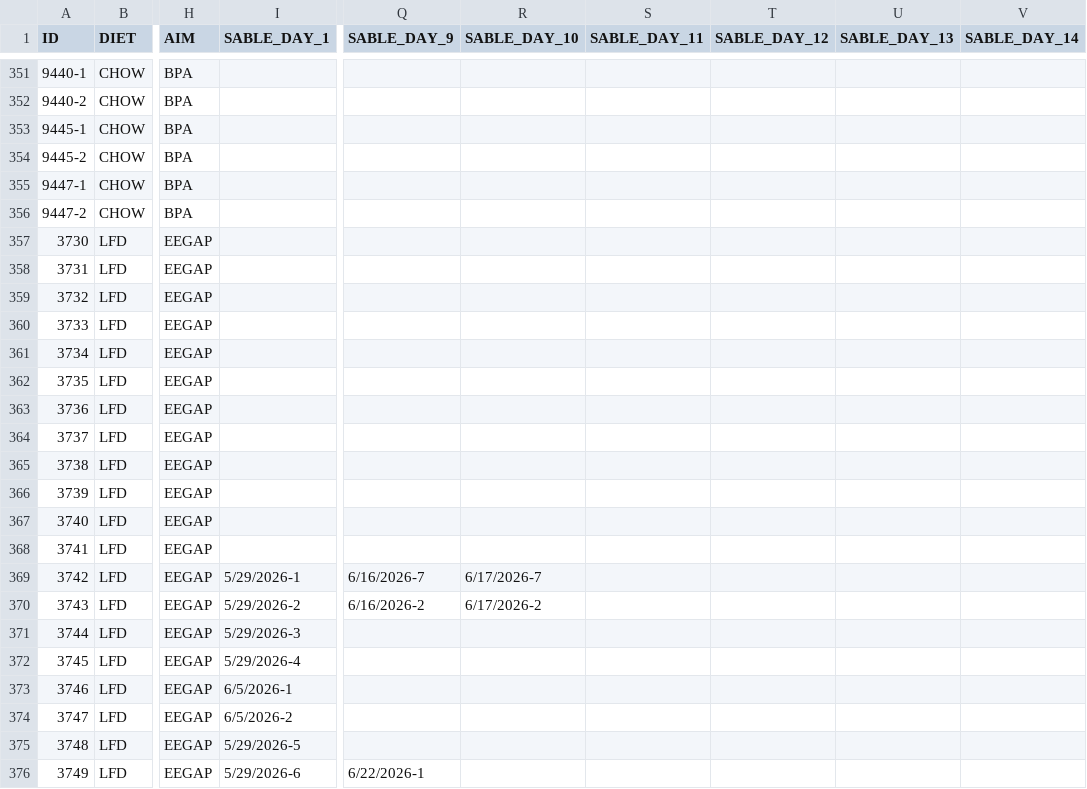
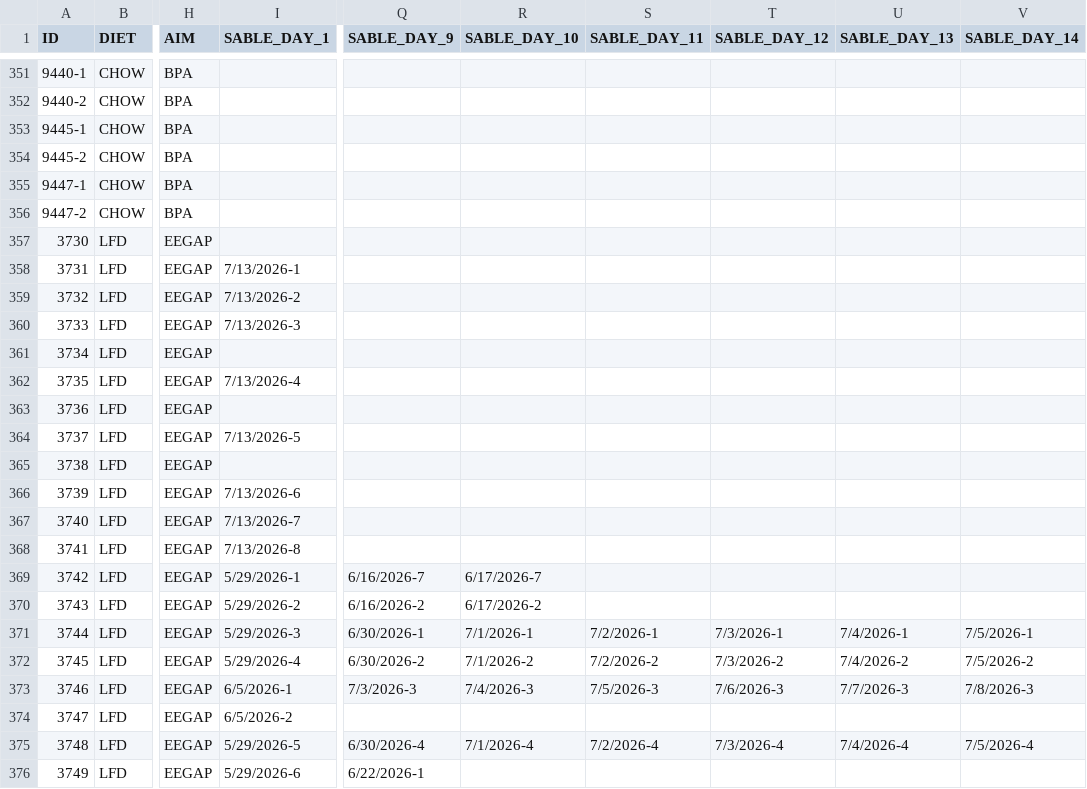
Before and after one commit to miche472/data, a CSV file: data/META.csv, drawn as a sheet; only a part is shown, gaps mark what is left out; the diff covers the shown part only; the diff names each change by its address in the sheet, - before the commit and + after, or states it on an @@ line.

Commit message:
COHORT_19, Echo, META

```diff
--- a/data/META.csv
+++ b/data/META.csv
-I358 (SABLE_DAY_1): (empty)
+I358 (SABLE_DAY_1): 7/13/2026-1
-I359 (SABLE_DAY_1): (empty)
+I359 (SABLE_DAY_1): 7/13/2026-2
-I360 (SABLE_DAY_1): (empty)
+I360 (SABLE_DAY_1): 7/13/2026-3
-I362 (SABLE_DAY_1): (empty)
+I362 (SABLE_DAY_1): 7/13/2026-4
-I364 (SABLE_DAY_1): (empty)
+I364 (SABLE_DAY_1): 7/13/2026-5
-I366 (SABLE_DAY_1): (empty)
+I366 (SABLE_DAY_1): 7/13/2026-6
-I367 (SABLE_DAY_1): (empty)
+I367 (SABLE_DAY_1): 7/13/2026-7
-I368 (SABLE_DAY_1): (empty)
+I368 (SABLE_DAY_1): 7/13/2026-8
-Q371 (SABLE_DAY_9): (empty)
+Q371 (SABLE_DAY_9): 6/30/2026-1
-R371 (SABLE_DAY_10): (empty)
+R371 (SABLE_DAY_10): 7/1/2026-1
-S371 (SABLE_DAY_11): (empty)
+S371 (SABLE_DAY_11): 7/2/2026-1
-T371 (SABLE_DAY_12): (empty)
+T371 (SABLE_DAY_12): 7/3/2026-1
-U371 (SABLE_DAY_13): (empty)
+U371 (SABLE_DAY_13): 7/4/2026-1
-V371 (SABLE_DAY_14): (empty)
+V371 (SABLE_DAY_14): 7/5/2026-1
-Q372 (SABLE_DAY_9): (empty)
+Q372 (SABLE_DAY_9): 6/30/2026-2
-R372 (SABLE_DAY_10): (empty)
+R372 (SABLE_DAY_10): 7/1/2026-2
-S372 (SABLE_DAY_11): (empty)
+S372 (SABLE_DAY_11): 7/2/2026-2
-T372 (SABLE_DAY_12): (empty)
+T372 (SABLE_DAY_12): 7/3/2026-2
-U372 (SABLE_DAY_13): (empty)
+U372 (SABLE_DAY_13): 7/4/2026-2
-V372 (SABLE_DAY_14): (empty)
+V372 (SABLE_DAY_14): 7/5/2026-2
-Q373 (SABLE_DAY_9): (empty)
+Q373 (SABLE_DAY_9): 7/3/2026-3
-R373 (SABLE_DAY_10): (empty)
+R373 (SABLE_DAY_10): 7/4/2026-3
-S373 (SABLE_DAY_11): (empty)
+S373 (SABLE_DAY_11): 7/5/2026-3
-T373 (SABLE_DAY_12): (empty)
+T373 (SABLE_DAY_12): 7/6/2026-3
-U373 (SABLE_DAY_13): (empty)
+U373 (SABLE_DAY_13): 7/7/2026-3
-V373 (SABLE_DAY_14): (empty)
+V373 (SABLE_DAY_14): 7/8/2026-3
-Q375 (SABLE_DAY_9): (empty)
+Q375 (SABLE_DAY_9): 6/30/2026-4
-R375 (SABLE_DAY_10): (empty)
+R375 (SABLE_DAY_10): 7/1/2026-4
-S375 (SABLE_DAY_11): (empty)
+S375 (SABLE_DAY_11): 7/2/2026-4
-T375 (SABLE_DAY_12): (empty)
+T375 (SABLE_DAY_12): 7/3/2026-4
-U375 (SABLE_DAY_13): (empty)
+U375 (SABLE_DAY_13): 7/4/2026-4
-V375 (SABLE_DAY_14): (empty)
+V375 (SABLE_DAY_14): 7/5/2026-4
```
Also changed, not shown: 7 edited cells elsewhere in this file, 2 other files.
